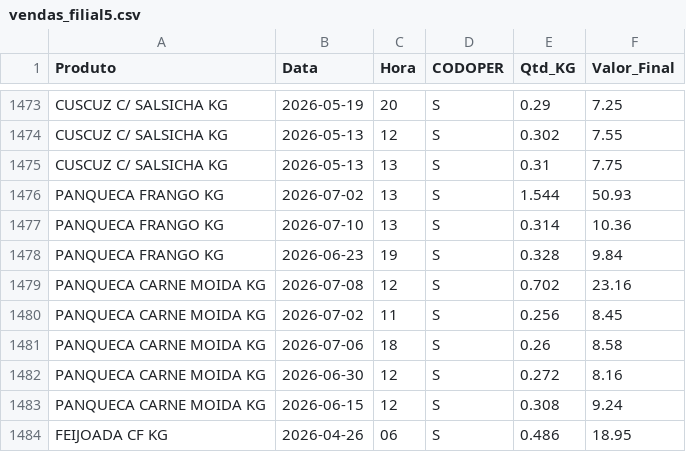
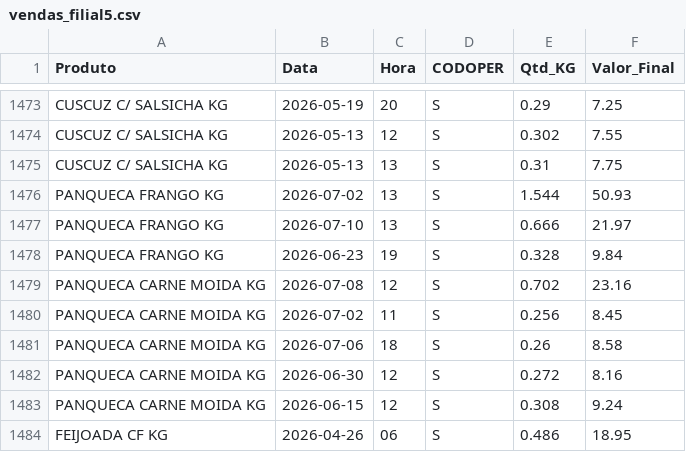
Before and after one commit to hadassagarcia/RotiFluxo, a CSV file: vendas_filial5.csv, drawn as a sheet; only a part is shown, gaps mark what is left out.

Commit message:
Atualização de Performance

```diff
--- a/vendas_filial5.csv
+++ b/vendas_filial5.csv
@@ -1476,3 +1476,3 @@ CUSCUZ C/ SALSICHA KG,2026-05-13,13,S,0.31,7.75
 PANQUECA FRANGO KG,2026-07-02,13,S,1.544,50.93
-PANQUECA FRANGO KG,2026-07-10,13,S,0.314,10.36
+PANQUECA FRANGO KG,2026-07-10,13,S,0.666,21.97
 PANQUECA FRANGO KG,2026-06-23,19,S,0.328,9.84
```
